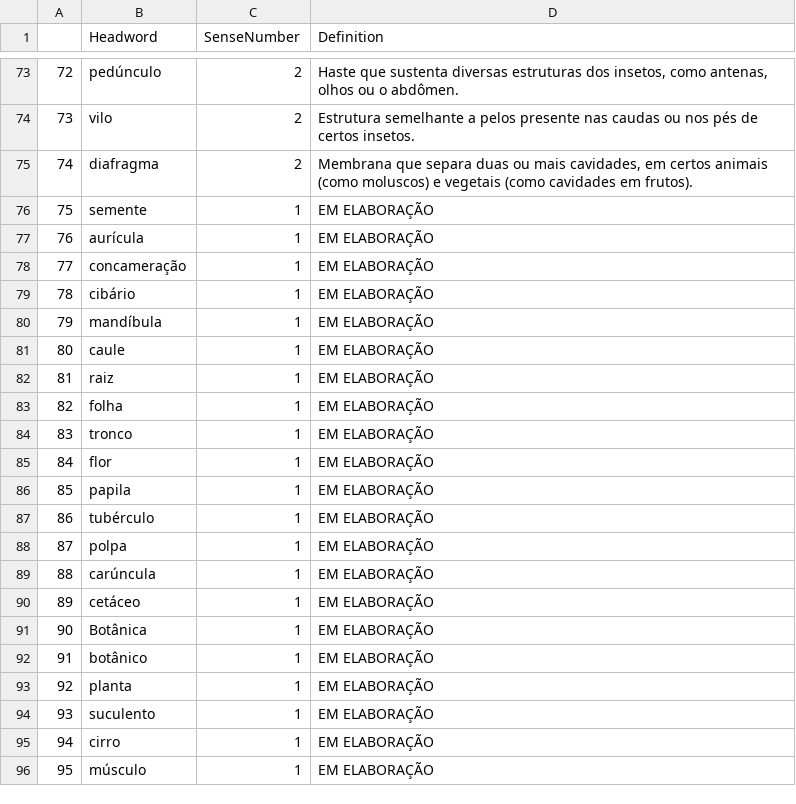
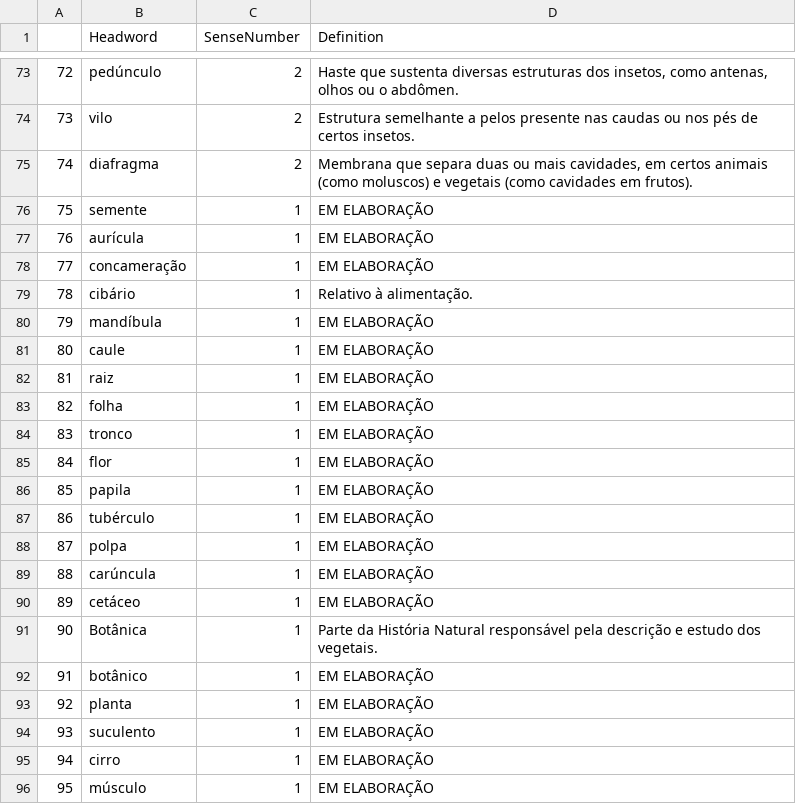
Before and after one commit to fflch/dicbio, a CSV file: data/definitions.csv, drawn as a sheet; only a part is shown, gaps mark what is left out.

```diff
--- a/data/definitions.csv
+++ b/data/definitions.csv
@@ -78,3 +78,3 @@
 77,concameração,1,EM ELABORAÇÃO
-78,cibário,1,EM ELABORAÇÃO
+78,cibário,1,Relativo à alimentação.
 79,mandíbula,1,EM ELABORAÇÃO
@@ -90,3 +90,3 @@
 89,cetáceo,1,EM ELABORAÇÃO
-90,Botânica,1,EM ELABORAÇÃO
+90,Botânica,1,Parte da História Natural responsável pela descrição e estudo dos vegetais.
 91,botânico,1,EM ELABORAÇÃO
```
Also changed, not shown: data/DadosDoDicionario.csv, 3 other files.
